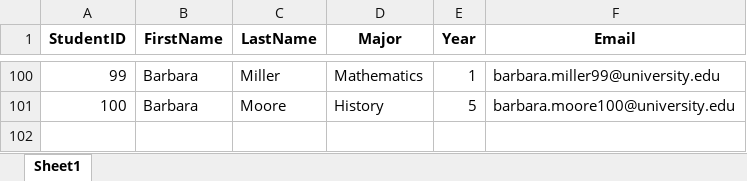
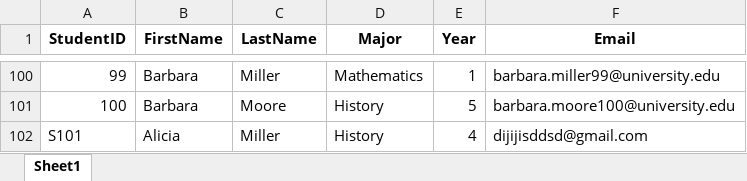
Before and after one commit to CoffeeXx-tech/LibraryManager, an Excel workbook: LibraryManager/data/students.xlsx, sheet Sheet1, drawn as a sheet; only a part is shown, gaps mark what is left out; values as stored, in another font and other column widths than the file's, no borders; the diff names each change by its address in the sheet, - before the commit and + after, or states it on an @@ line.

Commit message:
Added book and student search functionality, along with student registration and login features.
The application now supports searching for books by ISBN, title, or author, and searching for students by ID, name, major, year, or email.
Student registration checks if a student ID already exists in the Excel database—if not, it creates a new entry.
Login verifies both the student ID and last name before granting access. Once logged in, students can view their loaned books and track borrow and return dates.

```diff
--- a/LibraryManager/data/students.xlsx (sheet Sheet1)
+++ b/LibraryManager/data/students.xlsx (sheet Sheet1)
+row 102: S101 | Alicia | Miller | History | 4 | dijijisddsd@gmail.com
```
Also changed, not shown: LibraryManager/data/books.xlsx, 14 other files.
